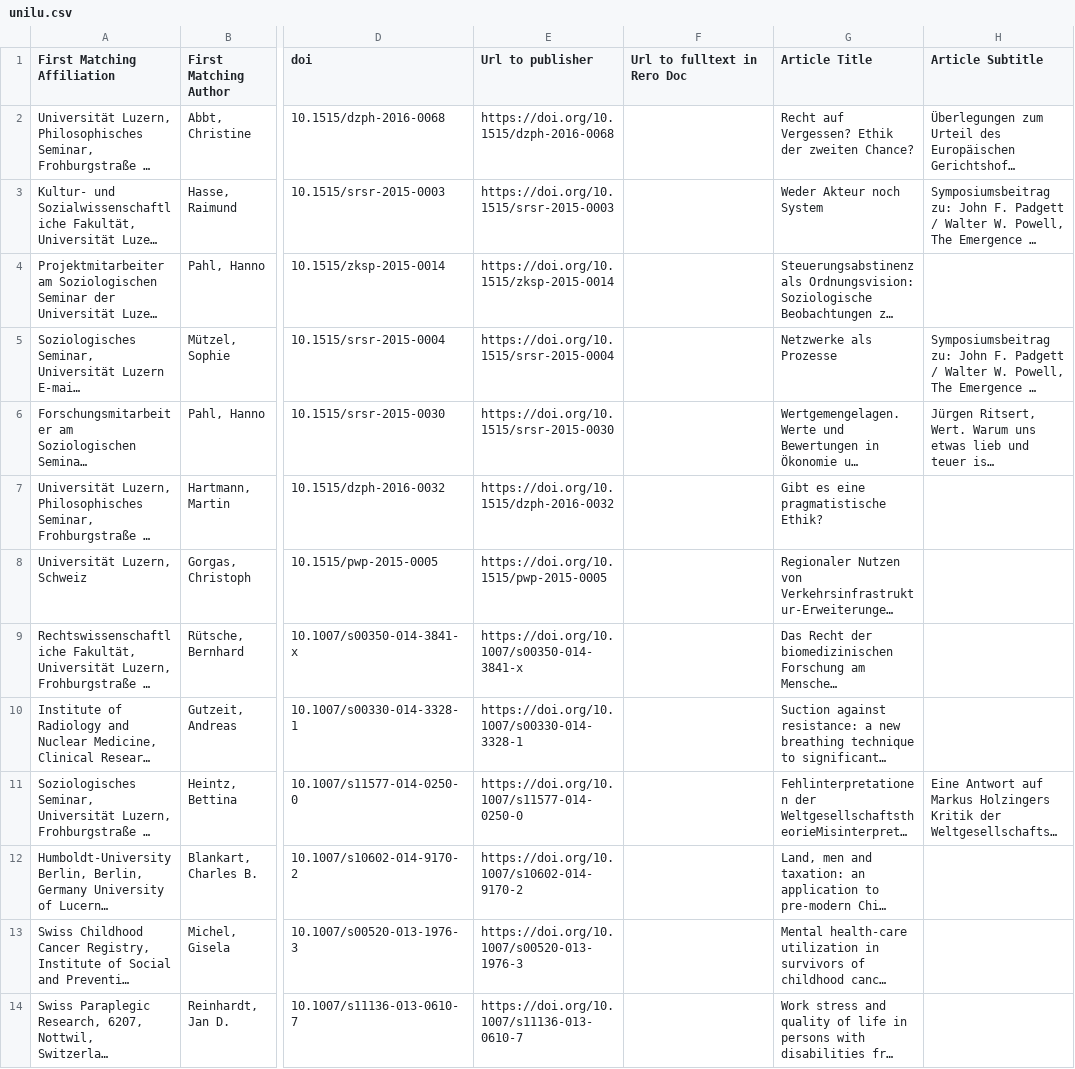
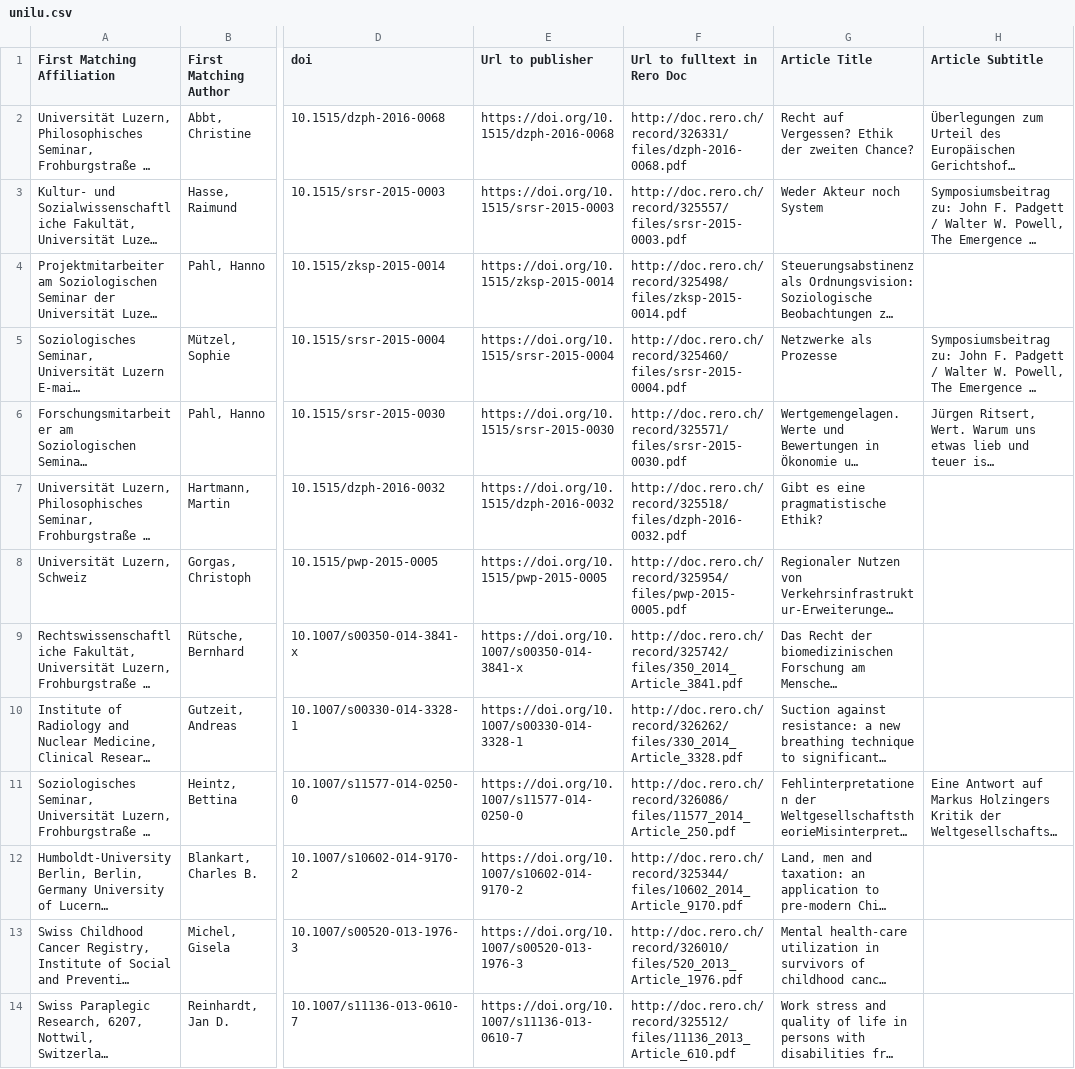
Before and after one commit to swissbib/metadataNationalLicences, a CSV file: swiss-publications-lists-updates/2019/unilu.csv, drawn as a sheet; only a part is shown, gaps mark what is left out; long unchanged cells end in …; the diff names each change by its address in the sheet, - before the commit and + after, or states it on an @@ line.

```diff
--- a/swiss-publications-lists-updates/2019/unilu.csv
+++ b/swiss-publications-lists-updates/2019/unilu.csv
-F2 (Url to fulltext in Rero Doc): (empty)
+F2 (Url to fulltext in Rero Doc): http://doc.rero.ch/record/326331/files/dzph-2016-0068.pdf
-F3 (Url to fulltext in Rero Doc): (empty)
+F3 (Url to fulltext in Rero Doc): http://doc.rero.ch/record/325557/files/srsr-2015-0003.pdf
-F4 (Url to fulltext in Rero Doc): (empty)
+F4 (Url to fulltext in Rero Doc): http://doc.rero.ch/record/325498/files/zksp-2015-0014.pdf
-F5 (Url to fulltext in Rero Doc): (empty)
+F5 (Url to fulltext in Rero Doc): http://doc.rero.ch/record/325460/files/srsr-2015-0004.pdf
-F6 (Url to fulltext in Rero Doc): (empty)
+F6 (Url to fulltext in Rero Doc): http://doc.rero.ch/record/325571/files/srsr-2015-0030.pdf
-F7 (Url to fulltext in Rero Doc): (empty)
+F7 (Url to fulltext in Rero Doc): http://doc.rero.ch/record/325518/files/dzph-2016-0032.pdf
-F8 (Url to fulltext in Rero Doc): (empty)
+F8 (Url to fulltext in Rero Doc): http://doc.rero.ch/record/325954/files/pwp-2015-0005.pdf
-F9 (Url to fulltext in Rero Doc): (empty)
+F9 (Url to fulltext in Rero Doc): http://doc.rero.ch/record/325742/files/350_2014_Article_3841.pdf
-F10 (Url to fulltext in Rero Doc): (empty)
+F10 (Url to fulltext in Rero Doc): http://doc.rero.ch/record/326262/files/330_2014_Article_3328.pdf
-F11 (Url to fulltext in Rero Doc): (empty)
+F11 (Url to fulltext in Rero Doc): http://doc.rero.ch/record/326086/files/11577_2014_Article_250.pdf
-F12 (Url to fulltext in Rero Doc): (empty)
+F12 (Url to fulltext in Rero Doc): http://doc.rero.ch/record/325344/files/10602_2014_Article_9170.pdf
-F13 (Url to fulltext in Rero Doc): (empty)
+F13 (Url to fulltext in Rero Doc): http://doc.rero.ch/record/326010/files/520_2013_Article_1976.pdf
-F14 (Url to fulltext in Rero Doc): (empty)
+F14 (Url to fulltext in Rero Doc): http://doc.rero.ch/record/325512/files/11136_2013_Article_610.pdf
```
Also changed, not shown: swiss-publications-lists-updates/2019/fachhochschulen.csv, swiss-publications-lists-updates/2019/unifr.csv, 13 other files.
